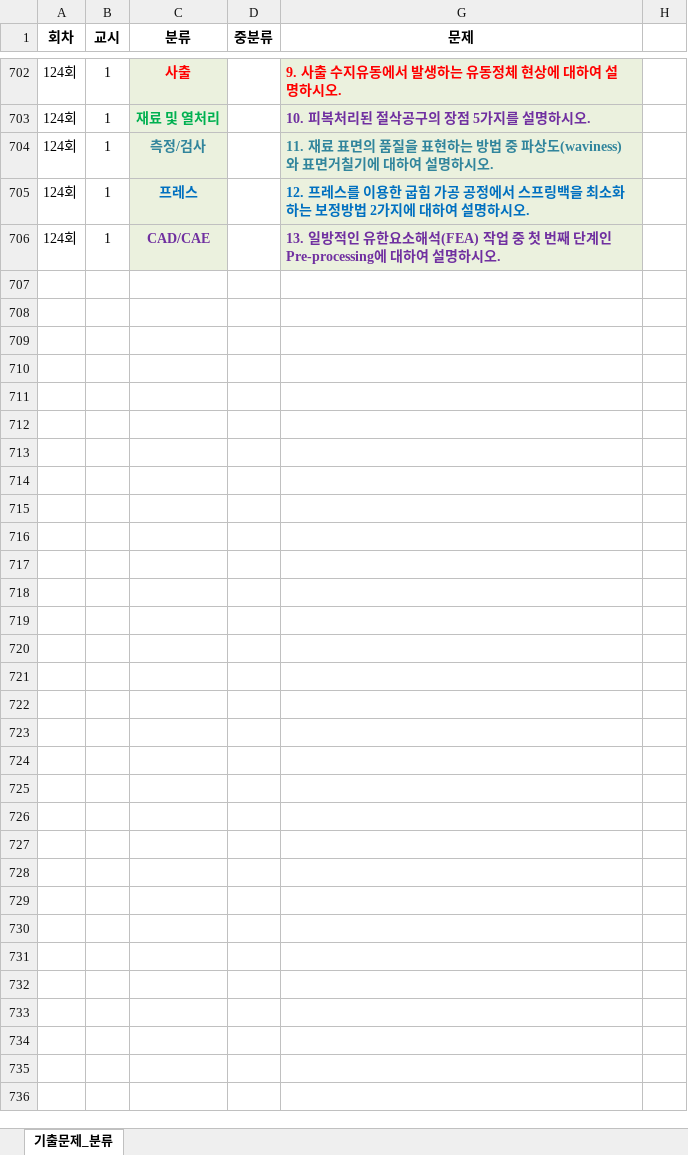
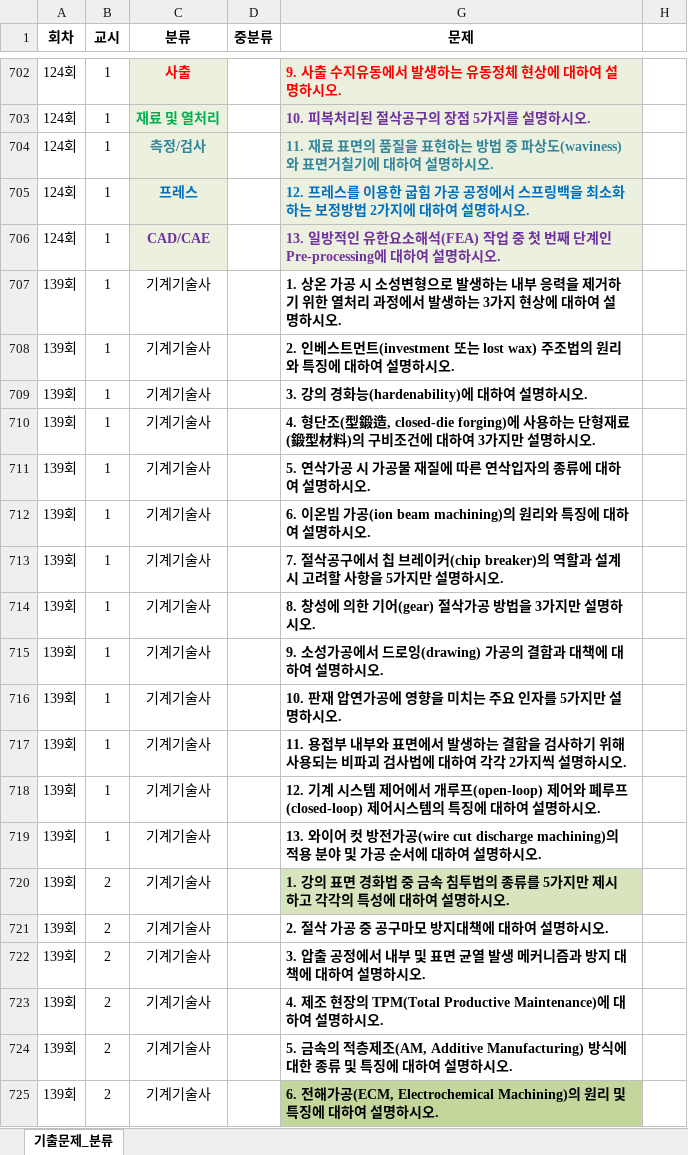
Before and after one commit to koong-hk/mold_tech_study, an Excel workbook: 금형기술사_기출문제 통합.xlsx, sheet 기출문제_분류, drawn as a sheet; only a part is shown, gaps mark what is left out; values as stored, in another font and other column widths than the file's, no borders; charts and pictures not drawn; the diff covers the shown part only; the diff names each change by its address in the sheet, - before the commit and + after, or states it on an @@ line.

Commit message:
Add files via upload

```diff
--- a/금형기술사_기출문제 통합.xlsx (sheet 기출문제_분류)
+++ b/금형기술사_기출문제 통합.xlsx (sheet 기출문제_분류)
+row 707: 139회 | 1 | 기계기술사 |  | 1. 상온 가공 시 소성변형으로 발생하는 내부 응력을 제거하기 위한 열처리 과정에서 발생하는 3가지 현상에 대하여 설명하시오.
+row 708: 139회 | 1 | 기계기술사 |  | 2. 인베스트먼트(investment 또는 lost wax) 주조법의 원리와 특징에 대하여 설명하시오.
+row 709: 139회 | 1 | 기계기술사 |  | 3. 강의 경화능(hardenability)에 대하여 설명하시오.
+row 710: 139회 | 1 | 기계기술사 |  | 4. 형단조(型鍛造, closed-die forging)에 사용하는 단형재료(鍛型材料)의 구비조건에 대하여 3가지만 설명하시오.
+row 711: 139회 | 1 | 기계기술사 |  | 5. 연삭가공 시 가공물 재질에 따른 연삭입자의 종류에 대하여 설명하시오.
+row 712: 139회 | 1 | 기계기술사 |  | 6. 이온빔 가공(ion beam machining)의 원리와 특징에 대하여 설명하시오.
+row 713: 139회 | 1 | 기계기술사 |  | 7. 절삭공구에서 칩 브레이커(chip breaker)의 역할과 설계 시 고려할 사항을 5가지만 설명하시오.
+row 714: 139회 | 1 | 기계기술사 |  | 8. 창성에 의한 기어(gear) 절삭가공 방법을 3가지만 설명하시오.
+row 715: 139회 | 1 | 기계기술사 |  | 9. 소성가공에서 드로잉(drawing) 가공의 결함과 대책에 대하여 설명하시오.
+row 716: 139회 | 1 | 기계기술사 |  | 10. 판재 압연가공에 영향을 미치는 주요 인자를 5가지만 설명하시오.
+row 717: 139회 | 1 | 기계기술사 |  | 11. 용접부 내부와 표면에서 발생하는 결함을 검사하기 위해 사용되는 비파괴 검사법에 대하여 각각 2가지씩 설명하시오.
+row 718: 139회 | 1 | 기계기술사 |  | 12. 기계 시스템 제어에서 개루프(open-loop) 제어와 폐루프(closed-loop) 제어시스템의 특징에 대하여 설명하시오.
+row 719: 139회 | 1 | 기계기술사 |  | 13. 와이어 컷 방전가공(wire cut discharge machining)의 적용 분야 및 가공 순서에 대하여 설명하시오.
+row 720: 139회 | 2 | 기계기술사 |  | 1. 강의 표면 경화법 중 금속 침투법의 종류를 5가지만 제시하고 각각의 특성에 대하여 설명하시오.
+row 721: 139회 | 2 | 기계기술사 |  | 2. 절삭 가공 중 공구마모 방지대책에 대하여 설명하시오.
+row 722: 139회 | 2 | 기계기술사 |  | 3. 압출 공정에서 내부 및 표면 균열 발생 메커니즘과 방지 대책에 대하여 설명하시오.
+row 723: 139회 | 2 | 기계기술사 |  | 4. 제조 현장의 TPM(Total Productive Maintenance)에 대하여 설명하시오.
+row 724: 139회 | 2 | 기계기술사 |  | 5. 금속의 적층제조(AM, Additive Manufacturing) 방식에 대한 종류 및 특징에 대하여 설명하시오.
+row 725: 139회 | 2 | 기계기술사 |  | 6. 전해가공(ECM, Electrochemical Machining)의 원리 및 특징에 대하여 설명하시오.
```
Also changed, not shown: 105 added rows elsewhere in this sheet.
